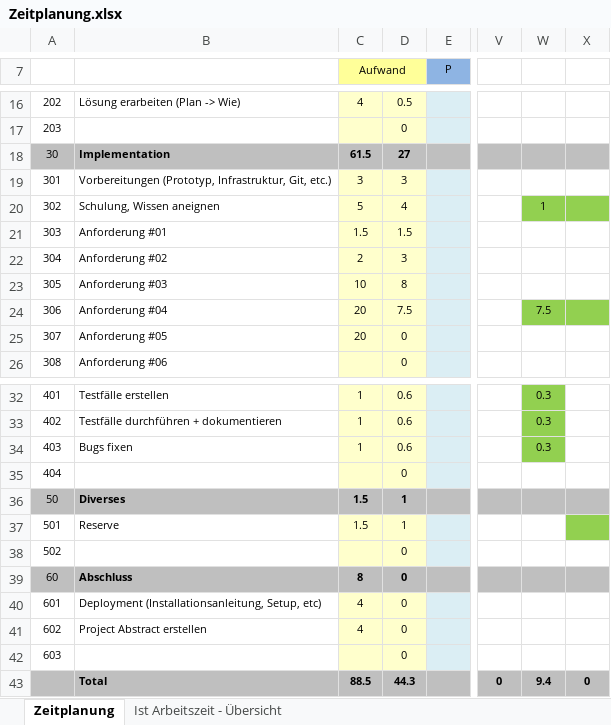
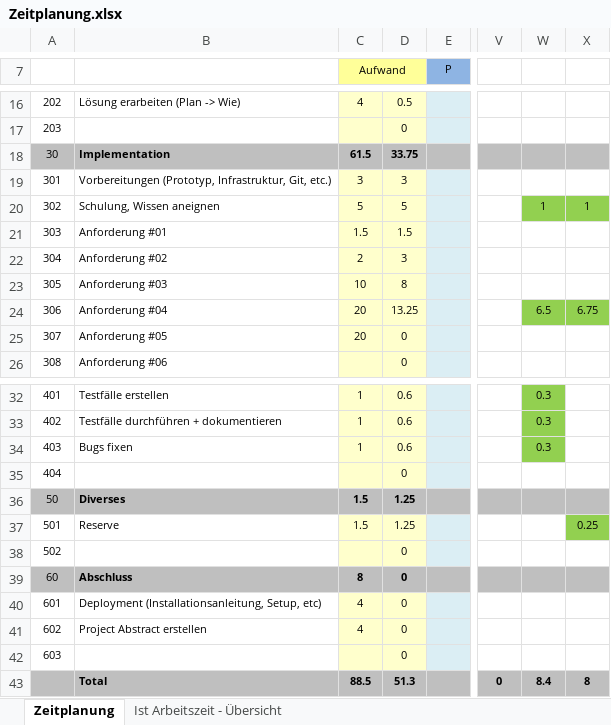
Before and after one commit to Dominic-Camenzind/blj-project, an Excel workbook: Zeitplanung.xlsx, sheet Zeitplanung, drawn as a sheet; only a part is shown, gaps mark what is left out; values as stored, in another font and other column widths than the file's, no borders; the diff names each change by its address in the sheet, - before the commit and + after, or states it on an @@ line.

Commit message:
Daily update

```diff
--- a/Zeitplanung.xlsx (sheet Zeitplanung)
+++ b/Zeitplanung.xlsx (sheet Zeitplanung)
-D18: 27
+D18: 33.75
-D20: 4
+D20: 5
-X20: (empty)
+X20: 1
-D24: 7.5
+D24: 13.25
-W24: 7.5
+W24: 6.5
-X24: (empty)
+X24: 6.75
-D36:D37: 1
+D36:D37: 1.25
-X37: (empty)
+X37: 0.25
-D43: 44.3
+D43: 51.3
-W43: 9.4
+W43: 8.4
-X43: 0
+X43: 8
```
Also changed, not shown: sheet Ist Arbeitszeit - Übersicht, charts or pictures.
